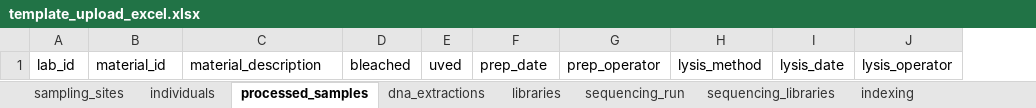
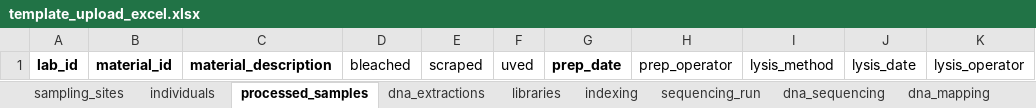
Before and after one commit to LPCG-ancientDNA-Warsaw/kampos, an Excel workbook: templates/template_upload_excel.xlsx, sheet processed_samples, drawn as a sheet; values as stored, in another font and other column widths than the file's, no borders; addresses are those after the commit; the diff names each change by its address in the sheet, - before the commit and + after, or states it on an @@ line.

```diff
--- a/templates/template_upload_excel.xlsx (sheet processed_samples)
+++ b/templates/template_upload_excel.xlsx (sheet processed_samples)
-sheet tab: sequencing_libraries
@@ sheet tab order changed: sampling_sites | individuals | processed_samples | dna_extractions | libraries | indexing | sequencing_run | dna_sequencing | dna_mapping @@
+column E, row 1: scraped
-A1:C1 bold: off
+A1:C1 bold: on
-G1 bold: off
+G1 bold: on
```
Also changed, not shown: sheet libraries, sheet indexing, sheet sex_estimation, sheet dna_extractions, sheet dna_sequencing, sheet dna_mapping, 3 more sheets, 6 other files.
